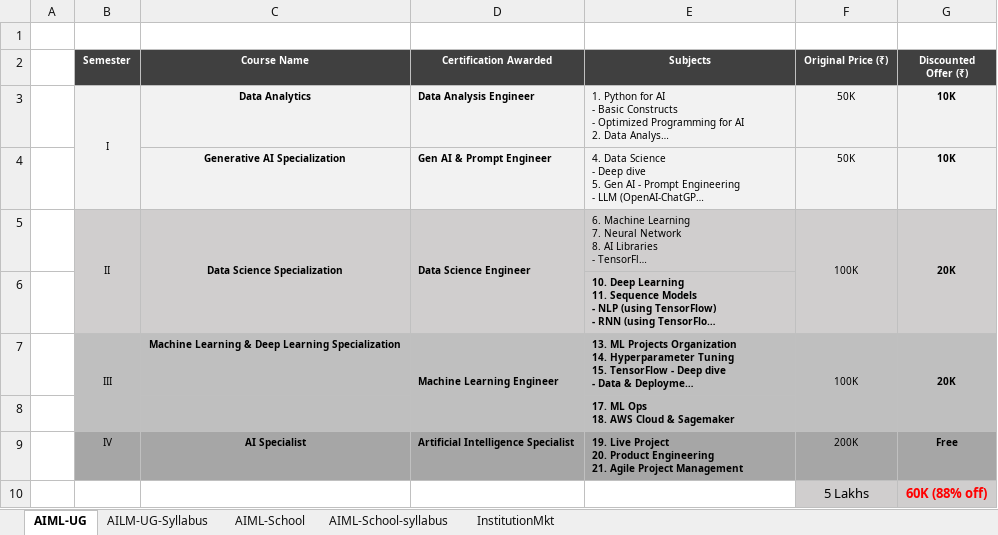
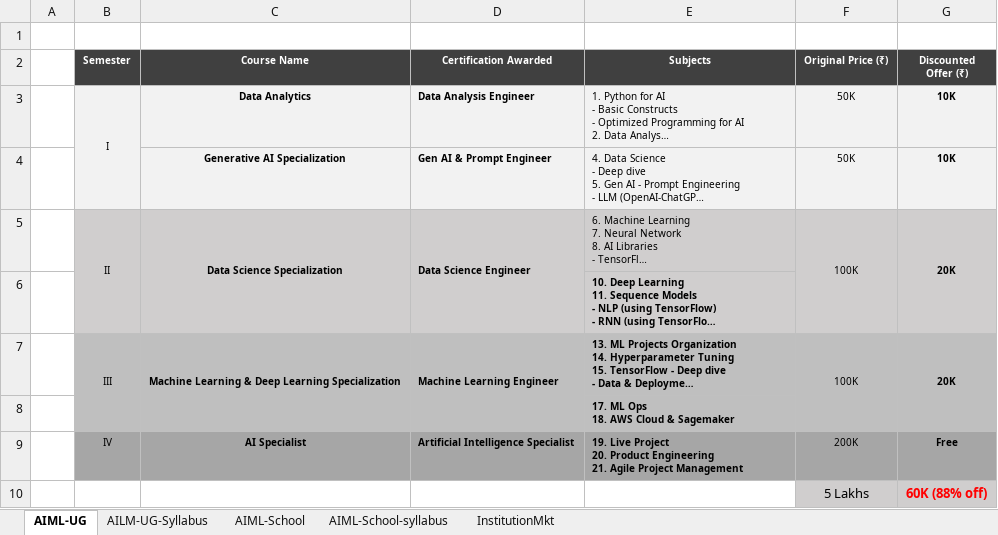
Before and after one commit to anodiamadm/Docs, an Excel workbook: Offline/BusinessManagement/Teach_Tech@anodiam/AI_Robotics/Course Design.xlsx, sheet AIML-UG, drawn as a sheet; long unchanged cells end in …; values as stored, in another font and other column widths than the file's, no borders; the diff names each change by its address in the sheet, - before the commit and + after, or states it on an @@ line.

```diff
--- a/Offline/BusinessManagement/Teach_Tech@anodiam/AI_Robotics/Course Design.xlsx (sheet AIML-UG)
+++ b/Offline/BusinessManagement/Teach_Tech@anodiam/AI_Robotics/Course Design.xlsx (sheet AIML-UG)
+C7:C8 merged
```
Also changed, not shown: Offline/BusinessManagement/DailyStatusTracker.xlsx, Offline/BusinessManagement/ProfitabilityV2.xlsx.
